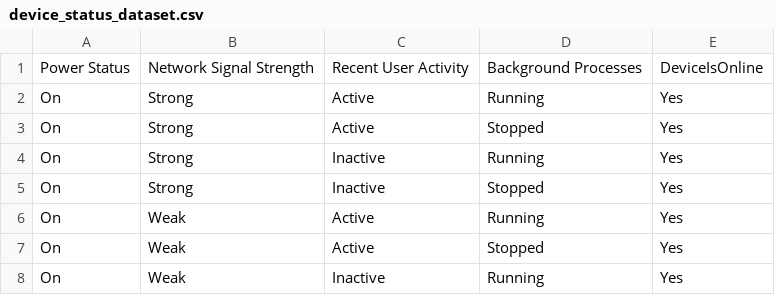
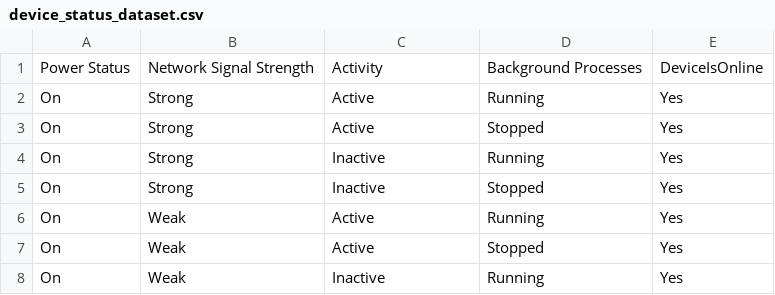
Before and after one commit to burntkayatoast/Java_Assignment, a CSV file: device_status_dataset.csv, drawn as a sheet; only a part is shown.

```diff
--- a/device_status_dataset.csv
+++ b/device_status_dataset.csv
@@ -1,2 +1,2 @@
-Power Status,Network Signal Strength,Recent User Activity,Background Processes,DeviceIsOnline
+Power Status,Network Signal Strength,Activity,Background Processes,DeviceIsOnline
 On,Strong,Active,Running,Yes
```
Also changed, not shown: 4 other files.
